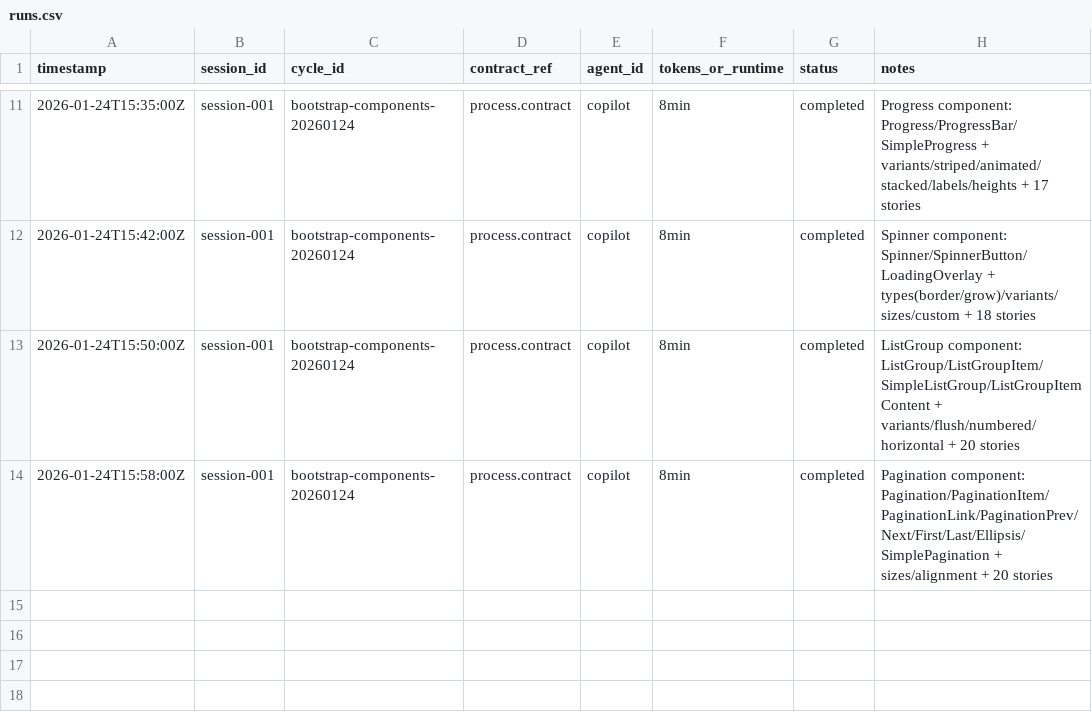
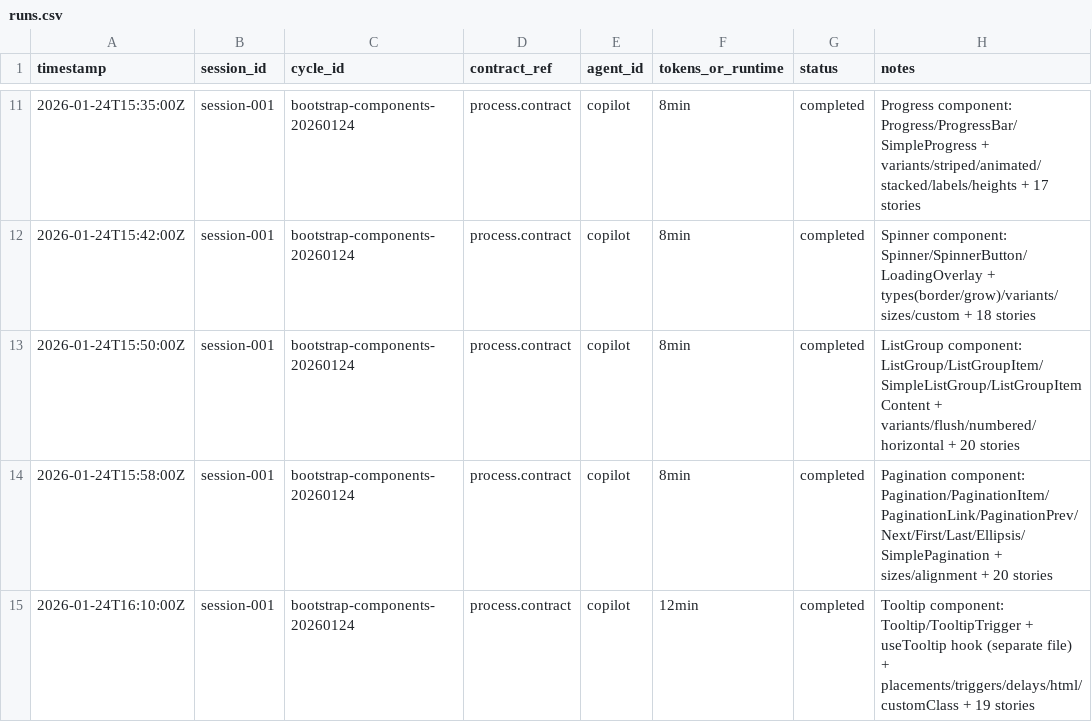
Before and after one commit to cresencio/bootstrap-vite-storybook, a CSV file: cxs/ledger/runs.csv, drawn as a sheet; only a part is shown, gaps mark what is left out.

Commit message:
feat(Tooltip): add Tooltip component with TooltipTrigger and useTooltip hook; include SCSS variables and stories

```diff
--- a/cxs/ledger/runs.csv
+++ b/cxs/ledger/runs.csv
@@ -14 +14,2 @@ timestamp,session_id,cycle_id,contract_ref,agent_id,tokens_or_runtime,status,not
 2026-01-24T15:58:00Z,session-001,bootstrap-components-20260124,process.contract,copilot,8min,completed,Pagination component: Pagination/PaginationItem/PaginationLink/PaginationPrev/Next/First/Last/Ellipsis/SimplePagination + sizes/alignment + 20 stories
+2026-01-24T16:10:00Z,session-001,bootstrap-components-20260124,process.contract,copilot,12min,completed,Tooltip component: Tooltip/TooltipTrigger + useTooltip hook (separate file) + placements/triggers/delays/html/customClass + 19 stories
```
Also changed, not shown: 5 other files.
